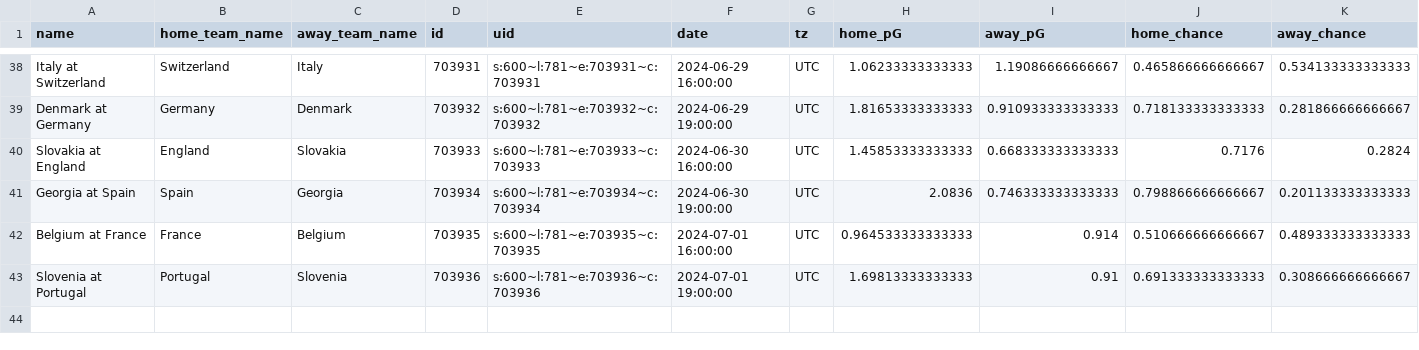
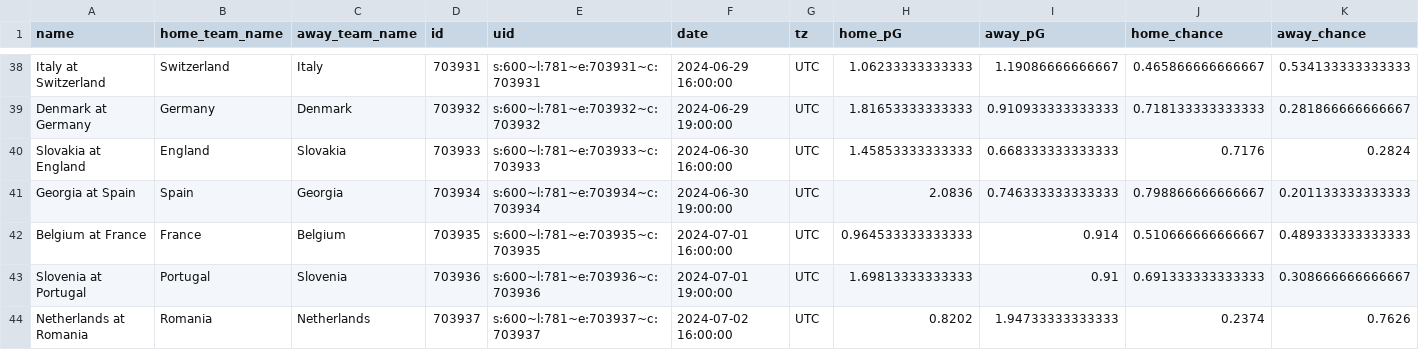
Before and after one commit to zecellomaster/tprdatarepo, a CSV file: 2024 Euro/EuroStoredScoreTable.csv, drawn as a sheet; only a part is shown, gaps mark what is left out; rows hold the shown columns only; the diff names each change by its address in the sheet, - before the commit and + after, or states it on an @@ line.

Commit message:
UEFA Euro 2024 Update on 2024-07-02 13:56:11 EDT

```diff
--- a/2024 Euro/EuroStoredScoreTable.csv
+++ b/2024 Euro/EuroStoredScoreTable.csv
+row 44: Netherlands at Romania | Romania | Netherlands | 703937 | s:600~l:781~e:703937~c:703937 | 2024-07-02 16:00:00 | UTC | 0.8202 | 1.94733333333333 | 0.2374 | 0.7626
```
Also changed, not shown: 2024 Euro/EuroRefinedScoreTable.csv, 2024 Euro/EuroTournamentOdds.csv, 4 other files.
